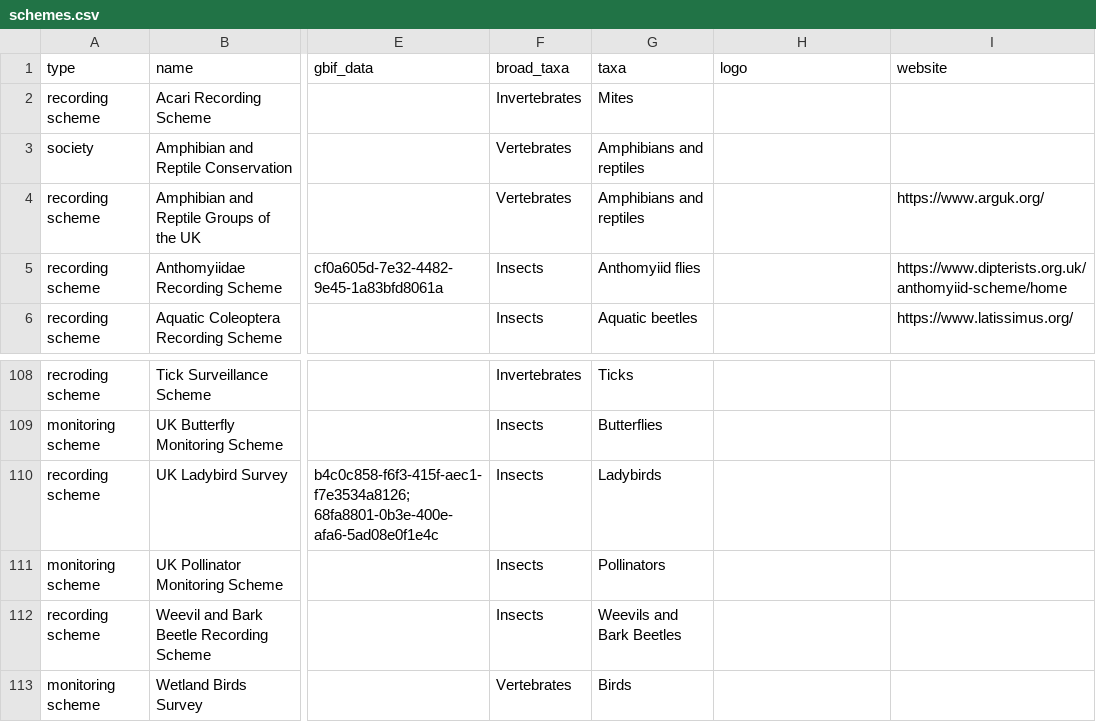
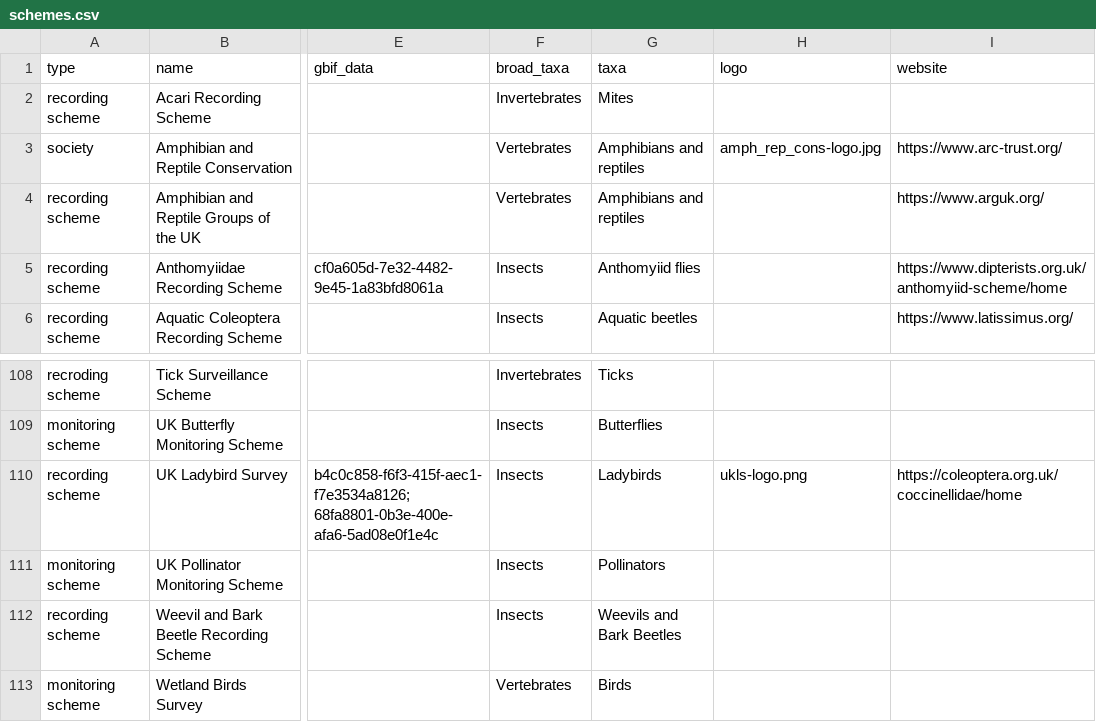
Before and after one commit to gbif/hp-biological-records-centre, a CSV file: _data/schemes.csv, drawn as a sheet; only a part is shown, gaps mark what is left out; the diff names each change by its address in the sheet, - before the commit and + after, or states it on an @@ line.

Commit message:
adding new pages for structured and unstructured data, moving content between pages, updating some content and change navigation bar options and flow. Also made some changes to schemes page code including code tol show a scheme logo

```diff
--- a/_data/schemes.csv
+++ b/_data/schemes.csv
-H3 (logo): (empty)
+H3 (logo): amph_rep_cons-logo.jpg
-I3 (website): (empty)
+I3 (website): https://www.arc-trust.org/
-H110 (logo): (empty)
+H110 (logo): ukls-logo.png
-I110 (website): (empty)
+I110 (website): https://coleoptera.org.uk/coccinellidae/home
```
Also changed, not shown: 10 other files.
